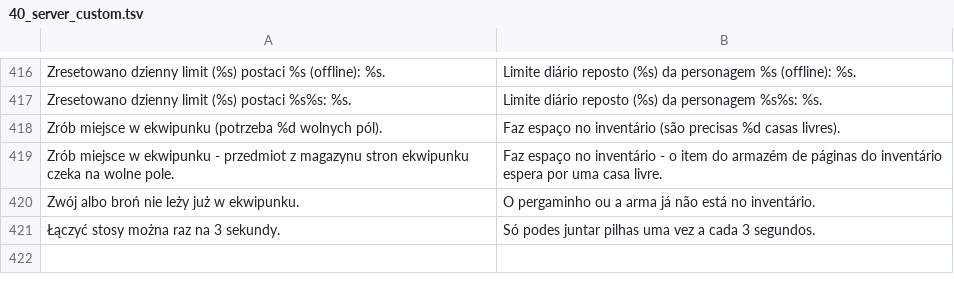
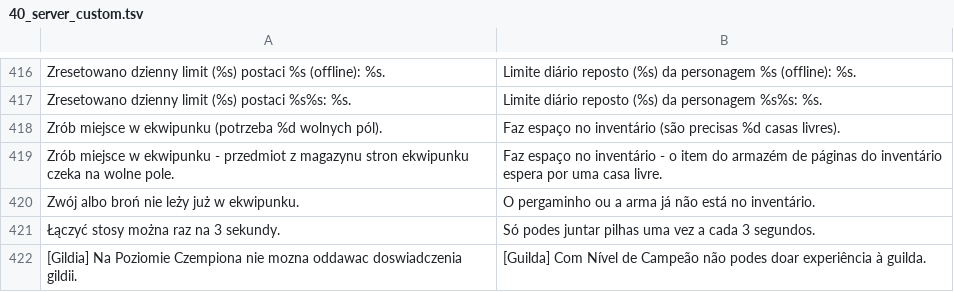
Before and after one commit to zaxerrrr-dot/mt2009-sp-plus, a TSV file: linux-port/docker/game/lang/pt/40_server_custom.tsv, drawn as a sheet; only a part is shown, gaps mark what is left out; the diff names each change by its address in the sheet, - before the commit and + after, or states it on an @@ line.

```diff
--- a/linux-port/docker/game/lang/pt/40_server_custom.tsv
+++ b/linux-port/docker/game/lang/pt/40_server_custom.tsv
+row 422: [Gildia] Na Poziomie Czempiona nie mozna oddawac doswiadczenia gildii. | [Guilda] Com Nível de Campeão não podes doar experiência à guilda.
```
Also changed, not shown: linux-port/docker/game/lang/ae/40_server_custom.tsv, linux-port/docker/game/lang/de/40_server_custom.tsv, 17 other files.
